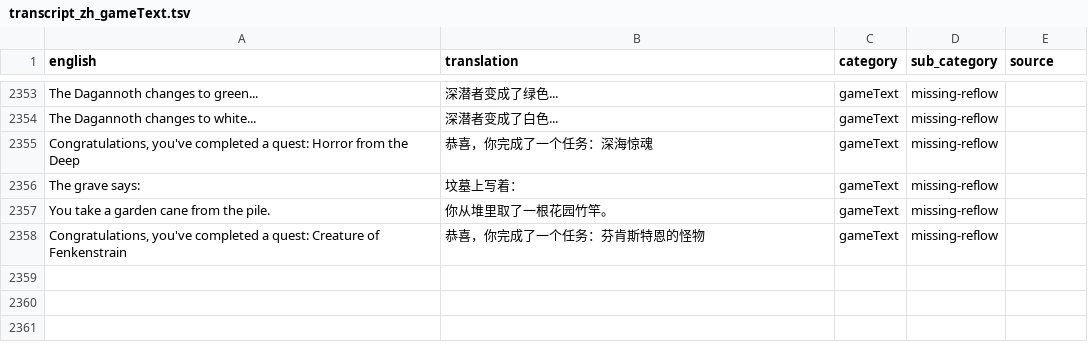
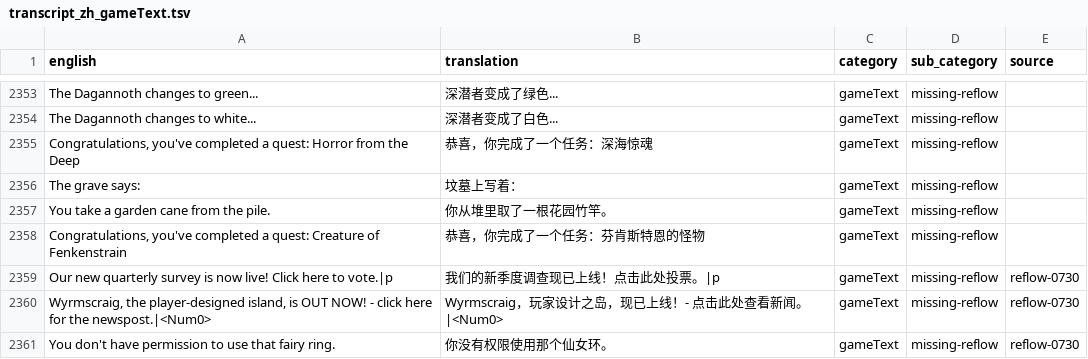
Before and after one commit to LJinyi/OSRS_CN_Data_Runelite, a TSV file: public/zh/transcript_zh_gameText.tsv, drawn as a sheet; only a part is shown, gaps mark what is left out; the diff names each change by its address in the sheet, - before the commit and + after, or states it on an @@ line.

```diff
--- a/public/zh/transcript_zh_gameText.tsv
+++ b/public/zh/transcript_zh_gameText.tsv
+row 2359: Our new quarterly survey is now live! Click here to vote.|p | 我们的新季度调查现已上线！点击此处投票。|p | gameText | missing-reflow | reflow-0730
+row 2360: Wyrmscraig, the player-designed island, is OUT NOW! - click here for the newspost.|<Num0> | Wyrmscraig，玩家设计之岛，现已上线！- 点击此处查看新闻。|<Num0> | gameText | missing-reflow | reflow-0730
+row 2361: You don't have permission to use that fairy ring. | 你没有权限使用那个仙女环。 | gameText | missing-reflow | reflow-0730
```
Also changed, not shown: 2 other files.
